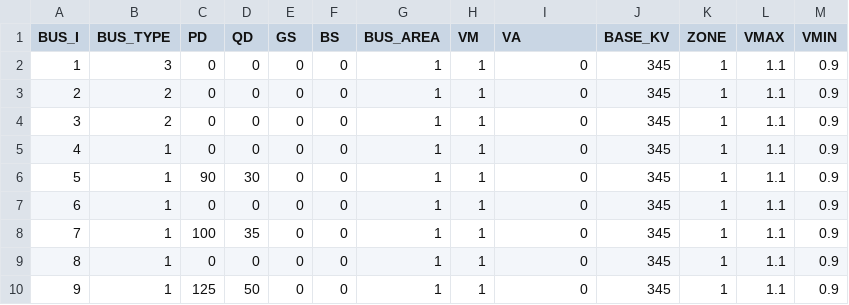
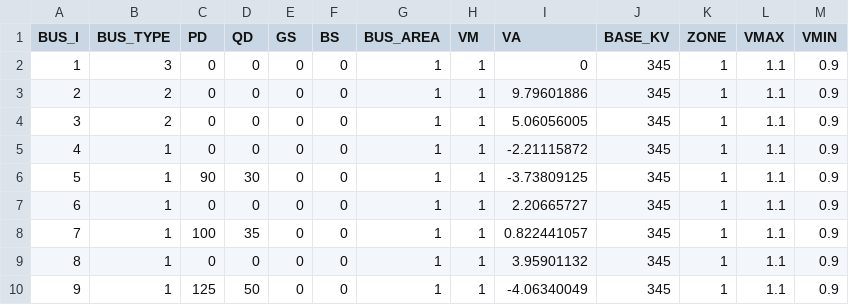
Before and after one commit to caseformat/case9, a CSV file: bus.csv, drawn as a sheet.

```diff
--- a/bus.csv
+++ b/bus.csv
@@ -2,9 +2,9 @@ BUS_I,BUS_TYPE,PD,QD,GS,BS,BUS_AREA,VM,VA,BASE_KV,ZONE,VMAX,VMIN
 1,3,0,0,0,0,1,1,0,345,1,1.1,0.9
-2,2,0,0,0,0,1,1,0,345,1,1.1,0.9
-3,2,0,0,0,0,1,1,0,345,1,1.1,0.9
-4,1,0,0,0,0,1,1,0,345,1,1.1,0.9
-5,1,90,30,0,0,1,1,0,345,1,1.1,0.9
-6,1,0,0,0,0,1,1,0,345,1,1.1,0.9
-7,1,100,35,0,0,1,1,0,345,1,1.1,0.9
-8,1,0,0,0,0,1,1,0,345,1,1.1,0.9
-9,1,125,50,0,0,1,1,0,345,1,1.1,0.9
+2,2,0,0,0,0,1,1,9.79601886,345,1,1.1,0.9
+3,2,0,0,0,0,1,1,5.06056005,345,1,1.1,0.9
+4,1,0,0,0,0,1,1,-2.21115872,345,1,1.1,0.9
+5,1,90,30,0,0,1,1,-3.73809125,345,1,1.1,0.9
+6,1,0,0,0,0,1,1,2.20665727,345,1,1.1,0.9
+7,1,100,35,0,0,1,1,0.822441057,345,1,1.1,0.9
+8,1,0,0,0,0,1,1,3.95901132,345,1,1.1,0.9
+9,1,125,50,0,0,1,1,-4.06340049,345,1,1.1,0.9
```
Also changed, not shown: branch.csv, gen.csv.
